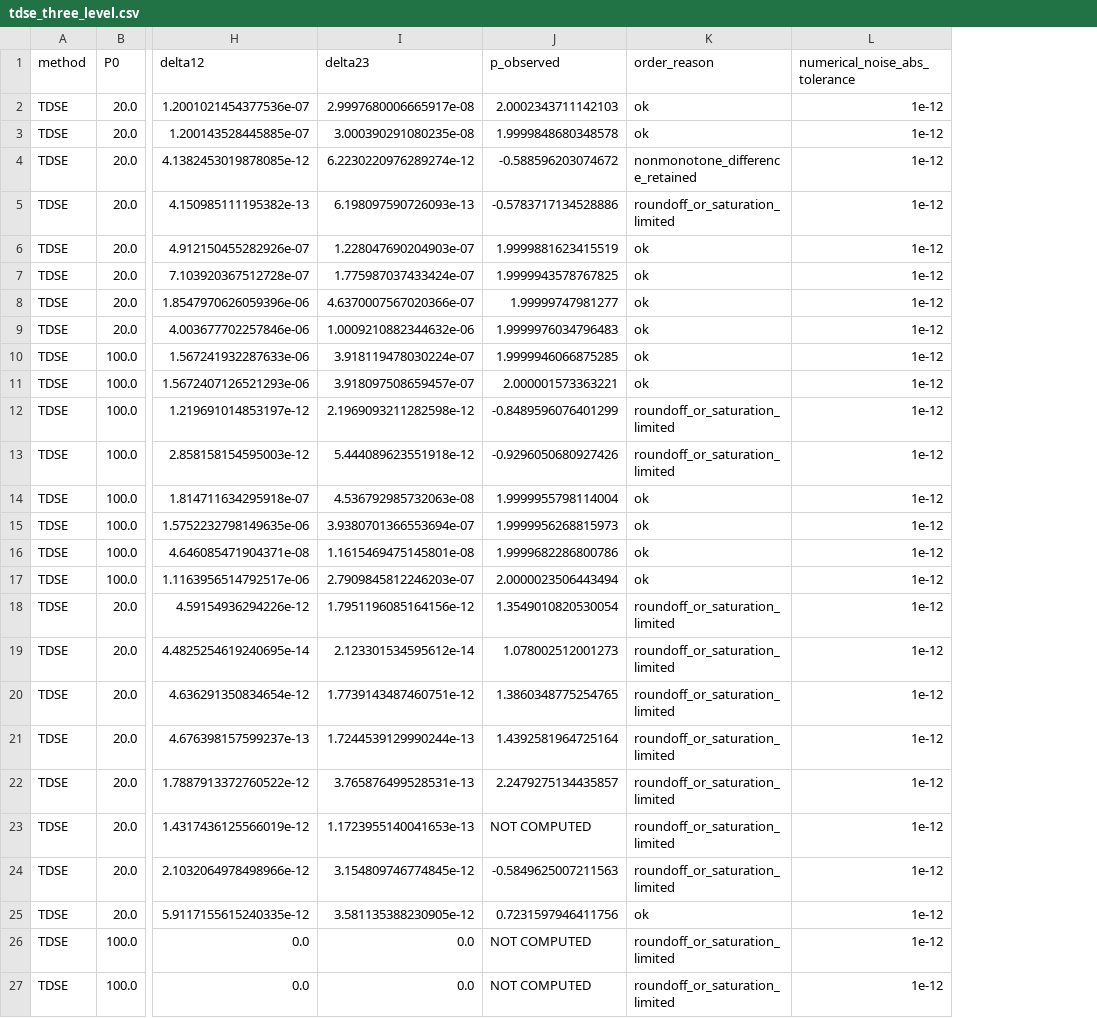
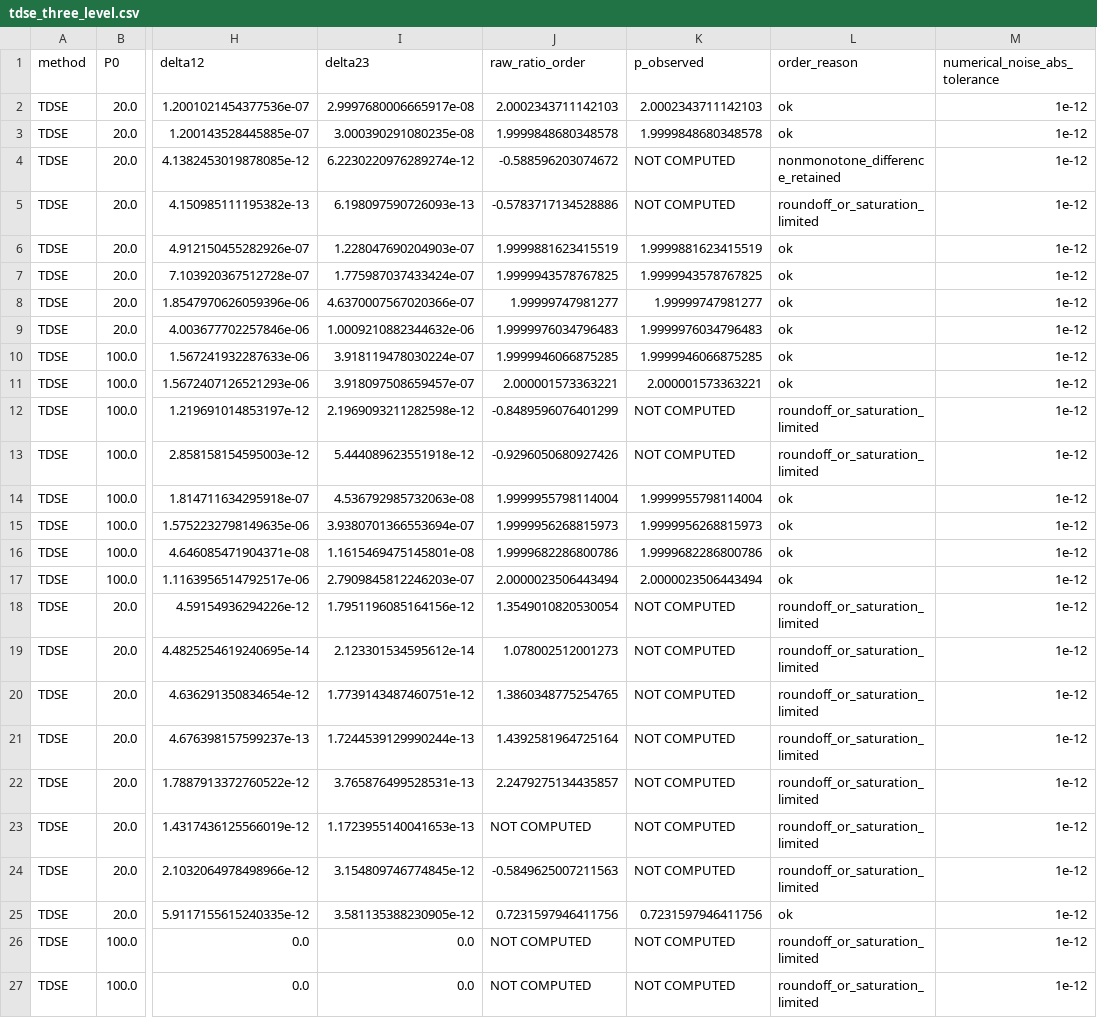
Before and after one commit to sahandgit/gaussian_process_guided_mapping_quantumclassical_liouville_dynamics, a CSV file: final_reviewer_closure/reference_tdse/tdse_three_level.csv, drawn as a sheet; only a part is shown, gaps mark what is left out; addresses are those after the commit; the diff names each change by its address in the sheet, - before the commit and + after, or states it on an @@ line.

```diff
--- a/final_reviewer_closure/reference_tdse/tdse_three_level.csv
+++ b/final_reviewer_closure/reference_tdse/tdse_three_level.csv
+column J (raw_ratio_order), rows 2-27: 2.0002343711142103 | 1.9999848680348578 | -0.588596203074672 | -0.5783717134528886 | 1.9999881623415519 | 1.9999943578767825 | 1.99999747981277 | 1.9999976034796483 | 1.9999946066875285 | 2.000001573363221 | -0.8489596076401299 | -0.9296050680927426 | 1.9999955798114004 | 1.9999956268815973 | 1.9999682286800786 | 2.0000023506443494 | 1.3549010820530054 | 1.078002512001273 | 1.3860348775254765 | 1.4392581964725164 | 2.2479275134435857 | NOT COMPUTED | -0.5849625007211563 | 0.7231597946411756 | NOT COMPUTED | NOT COMPUTED
-K4 (p_observed): -0.588596203074672
+K4 (p_observed): NOT COMPUTED
-K5 (p_observed): -0.5783717134528886
+K5 (p_observed): NOT COMPUTED
-K12 (p_observed): -0.8489596076401299
+K12 (p_observed): NOT COMPUTED
-K13 (p_observed): -0.9296050680927426
+K13 (p_observed): NOT COMPUTED
-K18 (p_observed): 1.3549010820530054
+K18 (p_observed): NOT COMPUTED
-K19 (p_observed): 1.078002512001273
+K19 (p_observed): NOT COMPUTED
-K20 (p_observed): 1.3860348775254765
+K20 (p_observed): NOT COMPUTED
-K21 (p_observed): 1.4392581964725164
+K21 (p_observed): NOT COMPUTED
-K22 (p_observed): 2.2479275134435857
+K22 (p_observed): NOT COMPUTED
-K24 (p_observed): -0.5849625007211563
+K24 (p_observed): NOT COMPUTED
```
Also changed, not shown: final_reviewer_closure/reference_grid_qcle/qcle_three_level.csv, final_reviewer_closure/table_data_crosswalk.csv, 15 other files.
